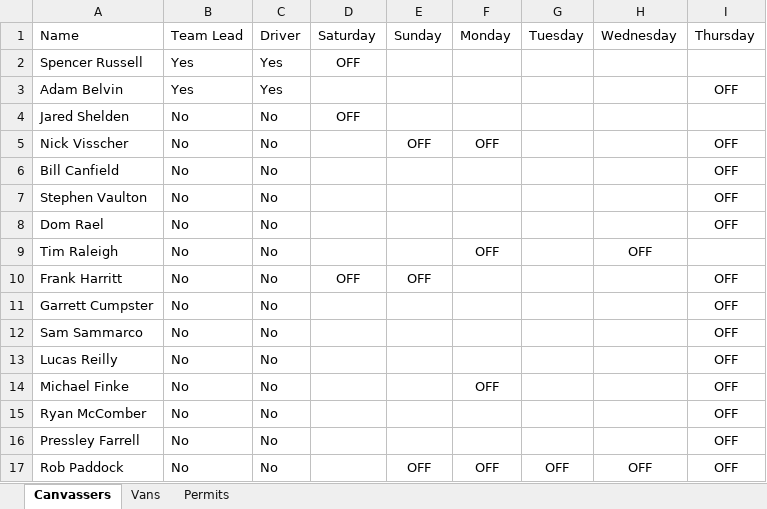
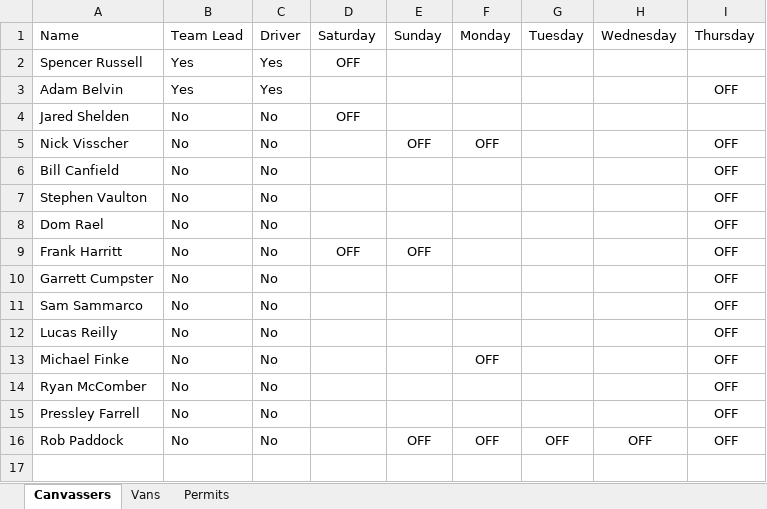
Before and after one commit to renewalProxDenver/areaTracking, an Excel workbook: Canvassers.xlsx, sheet Canvassers, drawn as a sheet; values as stored, in another font and other column widths than the file's, no borders; the diff names each change by its address in the sheet, - before the commit and + after, or states it on an @@ line.

```diff
--- a/Canvassers.xlsx (sheet Canvassers)
+++ b/Canvassers.xlsx (sheet Canvassers)
-row 9: Tim Raleigh | No | No |  |  | OFF |  | OFF
```
Also changed, not shown: sheet Vans, sheet Permits, formulas that keep their value, 1 other file.
